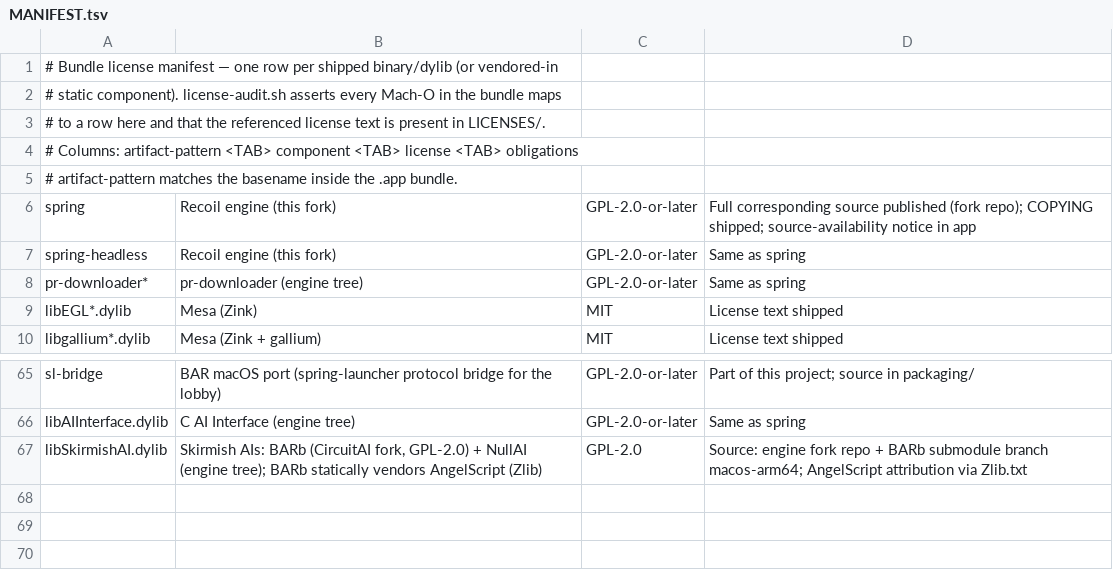
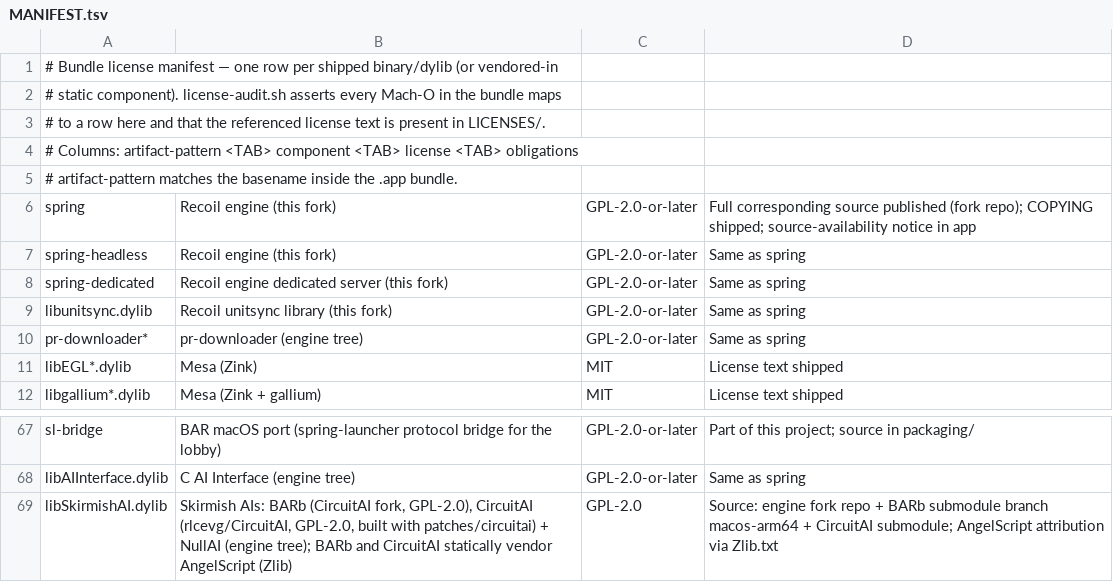
Before and after one commit to qant-au/RecoilEngine-AppleSilicon, a TSV file: packaging/LICENSES/MANIFEST.tsv, drawn as a sheet; only a part is shown, gaps mark what is left out.

```diff
--- a/packaging/LICENSES/MANIFEST.tsv
+++ b/packaging/LICENSES/MANIFEST.tsv
@@ -7,2 +7,4 @@ spring	Recoil engine (this fork)	GPL-2.0-or-later	Full corresponding source publ
 spring-headless	Recoil engine (this fork)	GPL-2.0-or-later	Same as spring
+spring-dedicated	Recoil engine dedicated server (this fork)	GPL-2.0-or-later	Same as spring
+libunitsync.dylib	Recoil unitsync library (this fork)	GPL-2.0-or-later	Same as spring
 pr-downloader*	pr-downloader (engine tree)	GPL-2.0-or-later	Same as spring
@@ -66,2 +68,2 @@ sl-bridge	BAR macOS port (spring-launcher protocol bridge for the lobby)	GPL-2.0
 libAIInterface.dylib	C AI Interface (engine tree)	GPL-2.0-or-later	Same as spring
-libSkirmishAI.dylib	Skirmish AIs: BARb (CircuitAI fork, GPL-2.0) + NullAI (engine tree); BARb statically vendors AngelScript (Zlib)	GPL-2.0	Source: engine fork repo + BARb submodule branch macos-arm64; AngelScript attribution via Zlib.txt
+libSkirmishAI.dylib	Skirmish AIs: BARb (CircuitAI fork, GPL-2.0), CircuitAI (rlcevg/CircuitAI, GPL-2.0, built with patches/circuitai) + NullAI (engine tree); BARb and CircuitAI statically vendor AngelScript (Zlib)	GPL-2.0	Source: engine fork repo + BARb submodule branch macos-arm64 + CircuitAI submodule; AngelScript attribution via Zlib.txt
```
Also changed, not shown: 5 other files.
